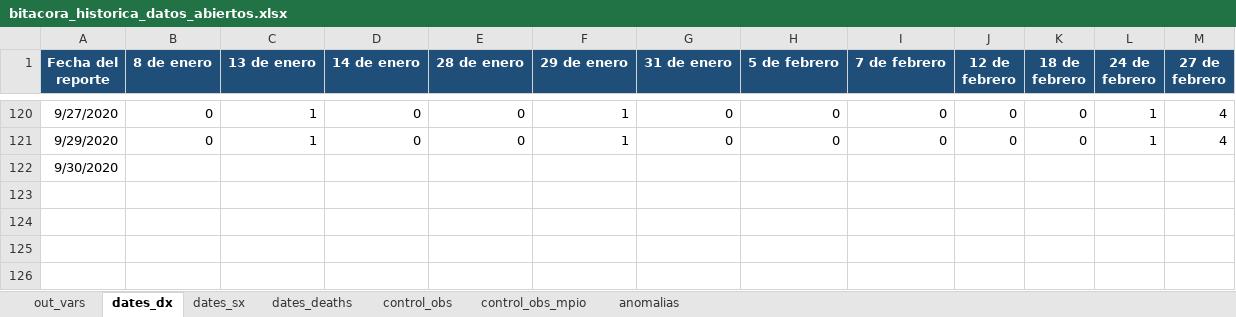
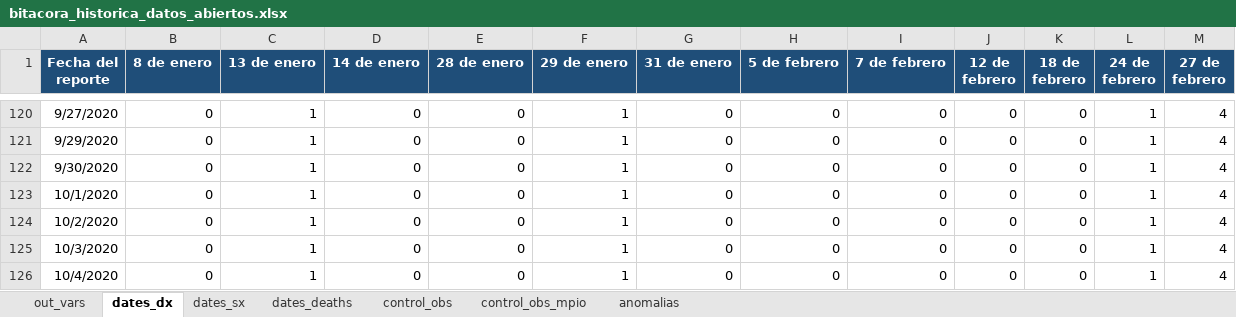
Before and after one commit to PADeCI/covid19-mx-data, an Excel workbook: data-validation/bitacora_historica_datos_abiertos.xlsx, sheet dates_dx, drawn as a sheet; only a part is shown, gaps mark what is left out; values as stored, in another font and other column widths than the file's, no borders; the diff names each change by its address in the sheet, - before the commit and + after, or states it on an @@ line.

```diff
--- a/data-validation/bitacora_historica_datos_abiertos.xlsx (sheet dates_dx)
+++ b/data-validation/bitacora_historica_datos_abiertos.xlsx (sheet dates_dx)
-B122 (8 de enero): (empty)
+B122 (8 de enero): 0
-C122 (13 de enero): (empty)
+C122 (13 de enero): 1
-D122 (14 de enero): (empty)
+D122 (14 de enero): 0
-E122 (28 de enero): (empty)
+E122 (28 de enero): 0
-F122 (29 de enero): (empty)
+F122 (29 de enero): 1
-G122 (31 de enero): (empty)
+G122 (31 de enero): 0
-H122 (5 de febrero): (empty)
+H122 (5 de febrero): 0
-I122 (7 de febrero): (empty)
+I122 (7 de febrero): 0
-J122 (12 de febrero): (empty)
+J122 (12 de febrero): 0
-K122 (18 de febrero): (empty)
+K122 (18 de febrero): 0
-L122 (24 de febrero): (empty)
+L122 (24 de febrero): 1
-M122 (27 de febrero): (empty)
+M122 (27 de febrero): 4
+row 123: 10/1/2020 | 0 | 1 | 0 | 0 | 1 | 0 | 0 | 0 | 0 | 0 | 1 | 4
+row 124: 10/2/2020 | 0 | 1 | 0 | 0 | 1 | 0 | 0 | 0 | 0 | 0 | 1 | 4
+row 125: 10/3/2020 | 0 | 1 | 0 | 0 | 1 | 0 | 0 | 0 | 0 | 0 | 1 | 4
+row 126: 10/4/2020 | 0 | 1 | 0 | 0 | 1 | 0 | 0 | 0 | 0 | 0 | 1 | 4
```
Also changed, not shown: sheet dates_sx, sheet dates_deaths, sheet control_obs, sheet out_vars, 5 other files.
